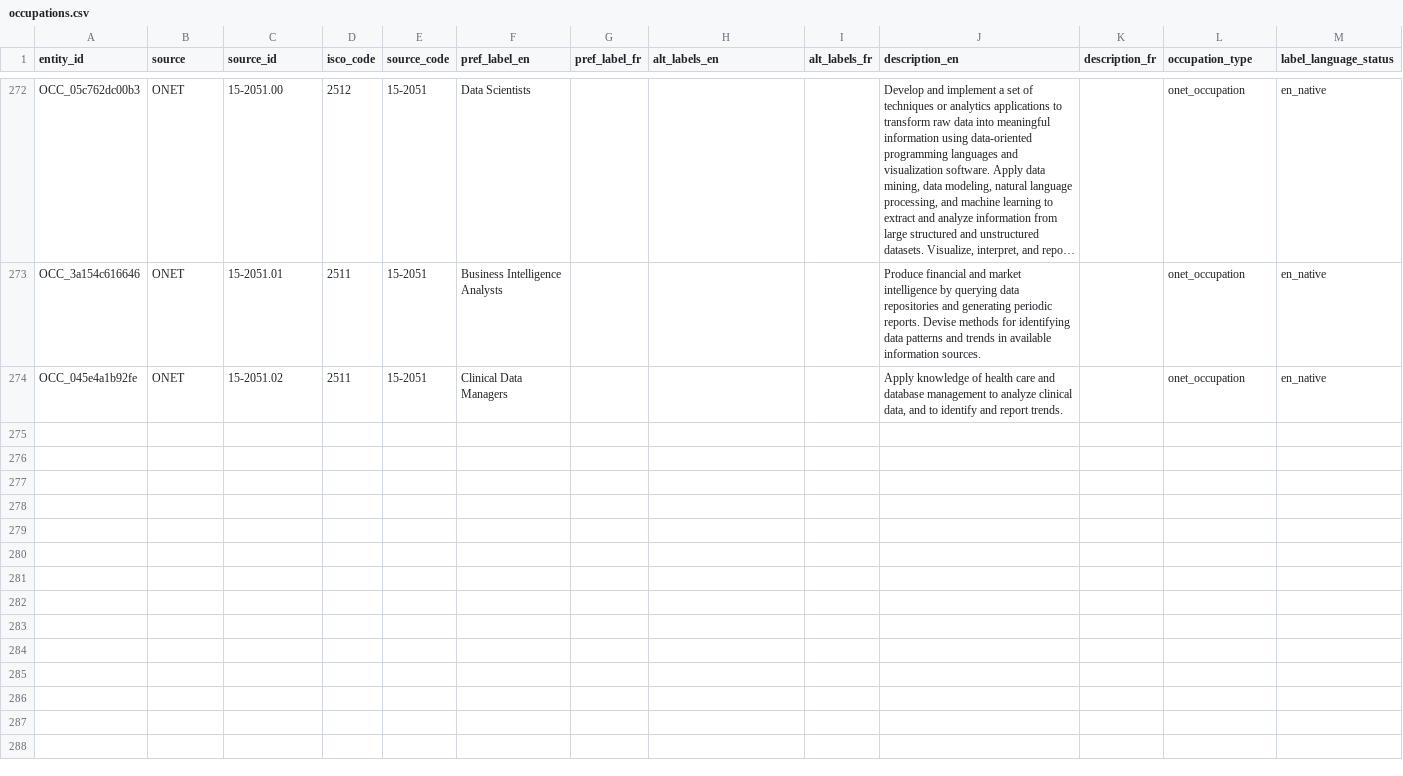
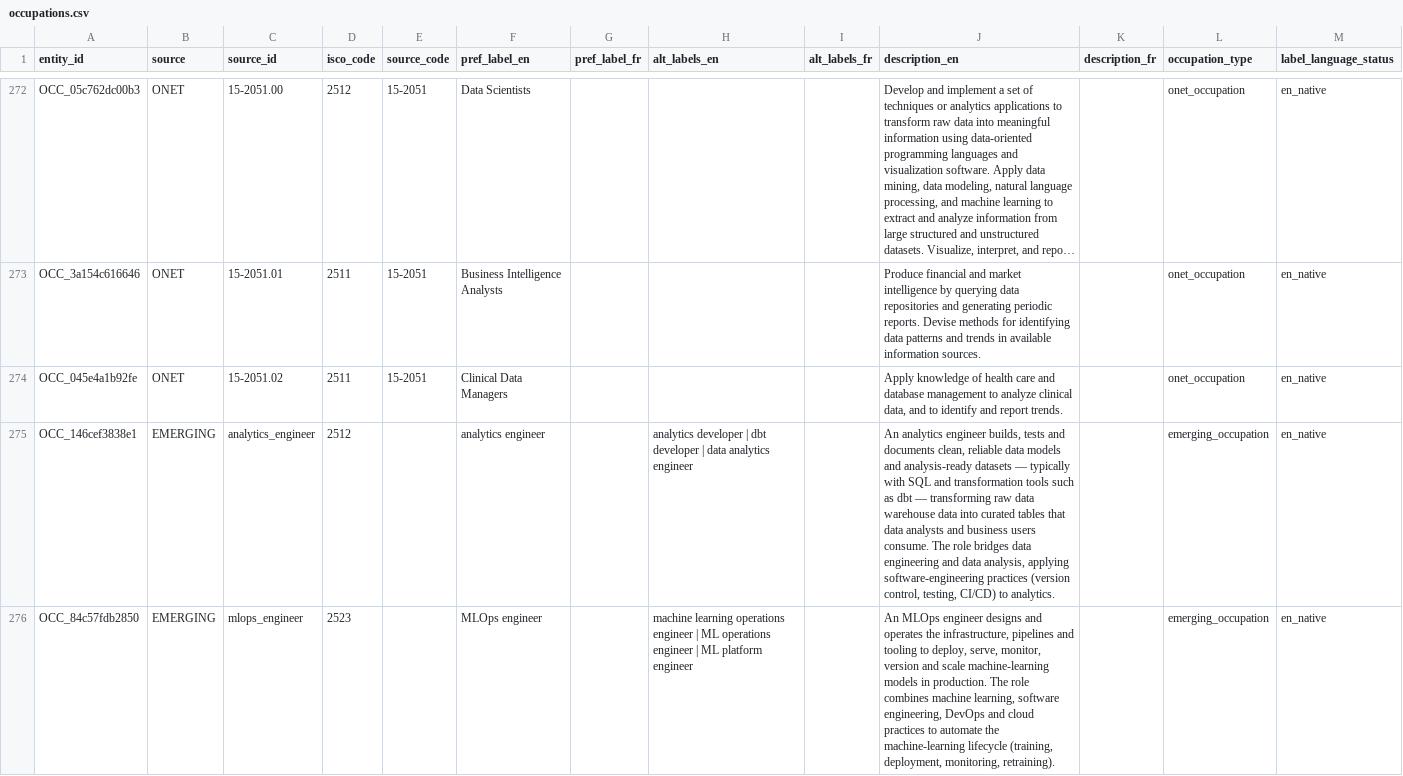
Before and after one commit to YoussefDhb/JobKB, a CSV file: kb/occupations.csv, drawn as a sheet; only a part is shown, gaps mark what is left out; long unchanged cells end in …; the diff covers the shown part only.

Commit message:
data soft focused added

```diff
--- a/kb/occupations.csv
+++ b/kb/occupations.csv
@@ -274 +274,3 @@ OCC_3a154c616646,ONET,15-2051.01,2511,15-2051,Business Intelligence Analysts,,,,
 OCC_045e4a1b92fe,ONET,15-2051.02,2511,15-2051,Clinical Data Managers,,,,"Apply knowledge of health care and database management to analyze clinical data, and to identify and report trends.",,onet_occupation,en_native
+OCC_146cef3838e1,EMERGING,analytics_engineer,2512,,analytics engineer,,analytics developer | dbt developer | data analytics engineer,,"An analytics engineer builds, tests and documents clean, reliable data models and analysis-ready datasets — typically with SQL and transformation tools such as dbt — transforming raw data warehouse data into curated tables that data analysts and business users consume. The role bridges data engineering and data analysis, applying software-engineering practices (version control, testing, CI/CD) to analytics.",,emerging_occupation,en_native
+OCC_84c57fdb2850,EMERGING,mlops_engineer,2523,,MLOps engineer,,machine learning operations engineer | ML operations engineer | ML platform engineer,,"An MLOps engineer designs and operates the infrastructure, pipelines and tooling to deploy, serve, monitor, version and scale machine-learning models in production. The role combines machine learning, software engineering, DevOps and cloud practices to automate the machine-learning lifecycle (training, deployment, monitoring, retraining).",,emerging_occupation,en_native
```
Also changed, not shown: 4 added rows elsewhere in this file, kb/provenance.csv, kb/unified_occupations.csv, 16 other files.
